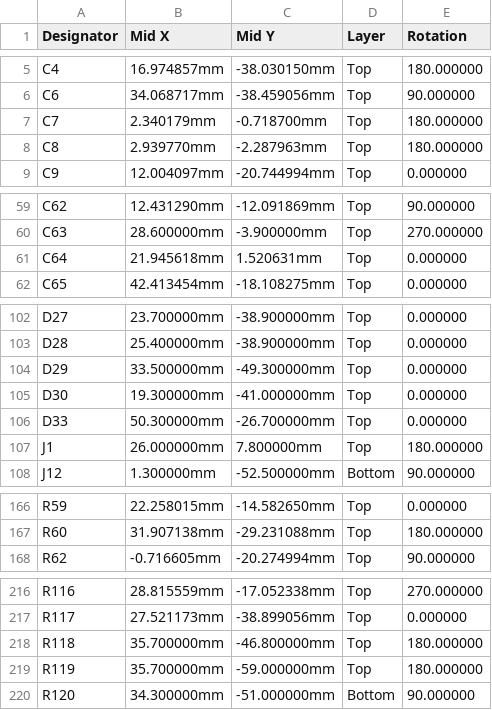
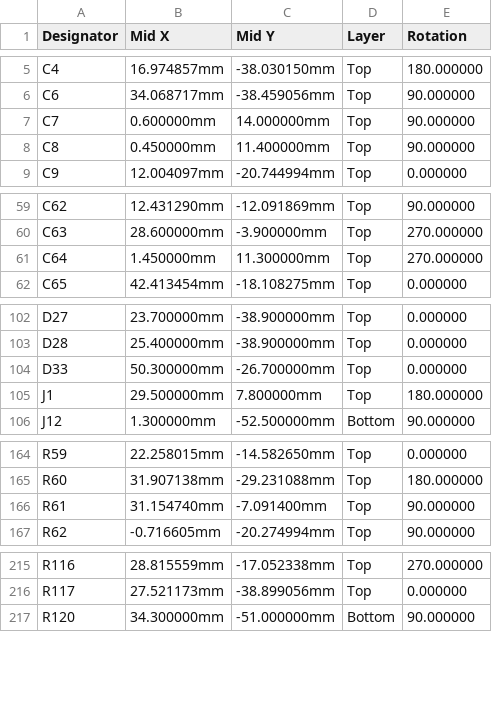
Before and after one commit to Riyu-D1/VitalQuant, a CSV file: hardware/pcb/fab/assembly/CPL_JLC.csv, drawn as a sheet; only a part is shown, gaps mark what is left out; the diff covers the shown part only.

```diff
--- a/hardware/pcb/fab/assembly/CPL_JLC.csv
+++ b/hardware/pcb/fab/assembly/CPL_JLC.csv
@@ -6,4 +6,4 @@ C4,16.974857mm,-38.030150mm,Top,180.000000
 C6,34.068717mm,-38.459056mm,Top,90.000000
-C7,2.340179mm,-0.718700mm,Top,180.000000
-C8,2.939770mm,-2.287963mm,Top,180.000000
+C7,0.600000mm,14.000000mm,Top,90.000000
+C8,0.450000mm,11.400000mm,Top,90.000000
 C9,12.004097mm,-20.744994mm,Top,0.000000
@@ -60,3 +60,3 @@ C62,12.431290mm,-12.091869mm,Top,90.000000
 C63,28.600000mm,-3.900000mm,Top,270.000000
-C64,21.945618mm,1.520631mm,Top,0.000000
+C64,1.450000mm,11.300000mm,Top,270.000000
 C65,42.413454mm,-18.108275mm,Top,0.000000
@@ -103,6 +103,4 @@ D27,23.700000mm,-38.900000mm,Top,0.000000
 D28,25.400000mm,-38.900000mm,Top,0.000000
-D29,33.500000mm,-49.300000mm,Top,0.000000
-D30,19.300000mm,-41.000000mm,Top,0.000000
 D33,50.300000mm,-26.700000mm,Top,0.000000
-J1,26.000000mm,7.800000mm,Top,180.000000
+J1,29.500000mm,7.800000mm,Top,180.000000
 J12,1.300000mm,-52.500000mm,Bottom,90.000000
@@ -167,2 +165,3 @@ R59,22.258015mm,-14.582650mm,Top,0.000000
 R60,31.907138mm,-29.231088mm,Top,180.000000
+R61,31.154740mm,-7.091400mm,Top,90.000000
 R62,-0.716605mm,-20.274994mm,Top,90.000000
@@ -217,4 +216,2 @@ R116,28.815559mm,-17.052338mm,Top,270.000000
 R117,27.521173mm,-38.899056mm,Top,0.000000
-R118,35.700000mm,-46.800000mm,Top,180.000000
-R119,35.700000mm,-59.000000mm,Top,180.000000
 R120,34.300000mm,-51.000000mm,Bottom,90.000000
```
Also changed, not shown: 6 edited cells elsewhere in this file, hardware/pcb/fab/BOM_JLC.csv, hardware/pcb/fab/assembly/BOM.csv, 54 other files.
